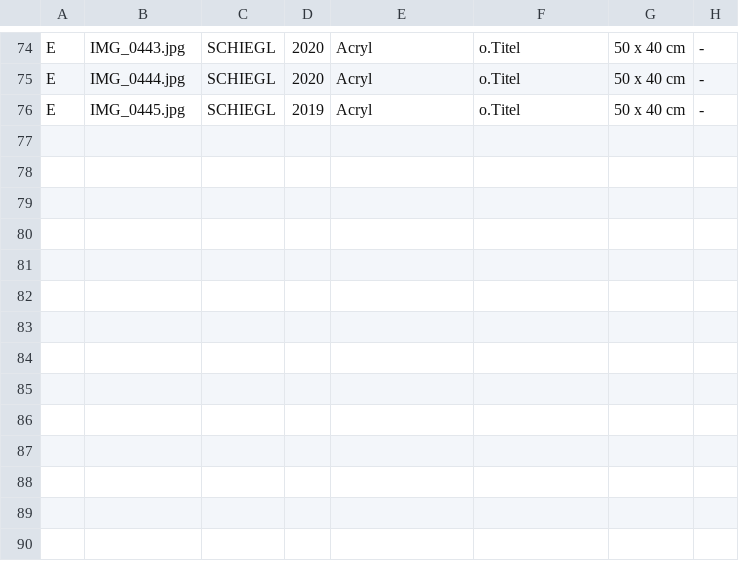
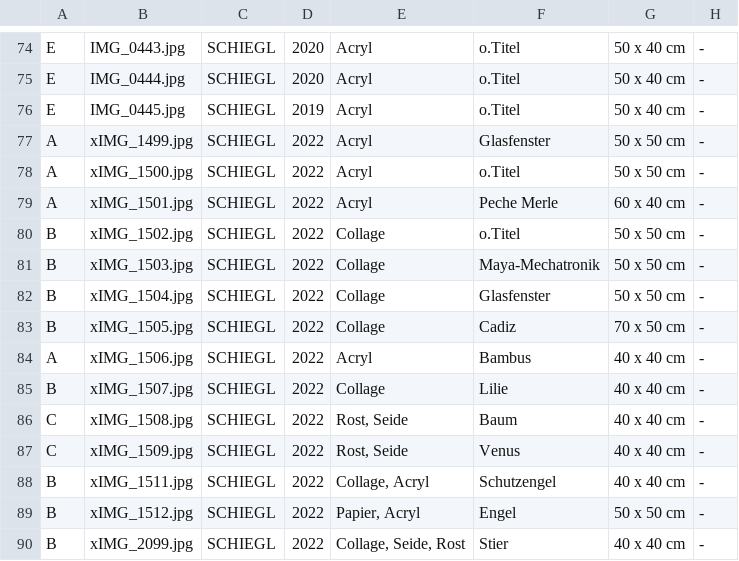
Before and after one commit to irmtraut/atelier, a CSV file: images.csv, drawn as a sheet; only a part is shown, gaps mark what is left out.

Commit message:
Update images.csv

```diff
--- a/images.csv
+++ b/images.csv
@@ -76 +76,15 @@ E;IMG_0444.jpg;SCHIEGL;2020;Acryl;o.Titel;50 x 40 cm;-
 E;IMG_0445.jpg;SCHIEGL;2019;Acryl;o.Titel;50 x 40 cm;-
+A;xIMG_1499.jpg;SCHIEGL;2022;Acryl;Glasfenster;50 x 50 cm;-
+A;xIMG_1500.jpg;SCHIEGL;2022;Acryl;o.Titel;50 x 50 cm;-
+A;xIMG_1501.jpg;SCHIEGL;2022;Acryl;Peche Merle;60 x 40 cm;-
+B;xIMG_1502.jpg;SCHIEGL;2022;Collage;o.Titel;50 x 50 cm;-
+B;xIMG_1503.jpg;SCHIEGL;2022;Collage;Maya-Mechatronik;50 x 50 cm;-
+B;xIMG_1504.jpg;SCHIEGL;2022;Collage;Glasfenster;50 x 50 cm;-
+B;xIMG_1505.jpg;SCHIEGL;2022;Collage;Cadiz;70 x 50 cm;-
+A;xIMG_1506.jpg;SCHIEGL;2022;Acryl;Bambus;40 x 40 cm;-
+B;xIMG_1507.jpg;SCHIEGL;2022;Collage;Lilie;40 x 40 cm;-
+C;xIMG_1508.jpg;SCHIEGL;2022;Rost, Seide;Baum;40 x 40 cm;-
+C;xIMG_1509.jpg;SCHIEGL;2022;Rost, Seide;Venus;40 x 40 cm;-
+B;xIMG_1511.jpg;SCHIEGL;2022;Collage, Acryl;Schutzengel;40 x 40 cm;-
+B;xIMG_1512.jpg;SCHIEGL;2022;Papier, Acryl;Engel;50 x 50 cm;-
+B;xIMG_2099.jpg;SCHIEGL;2022;Collage, Seide, Rost;Stier;40 x 40 cm;-
```
